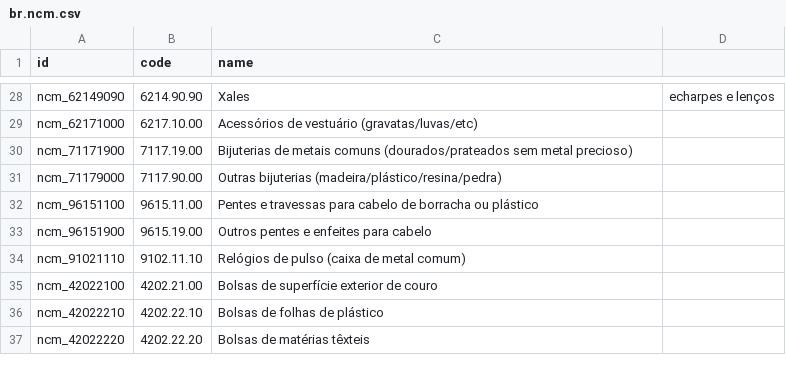
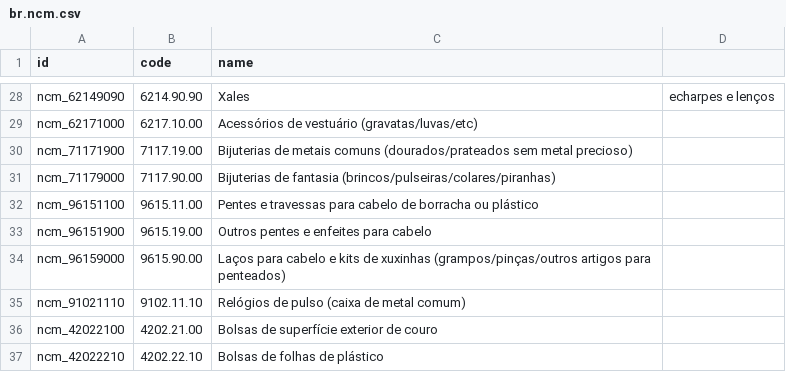
Before and after one commit to marceru1/modulo-fiscal-odoo, a CSV file: meu_modulo_fiscal/data/br.ncm.csv, drawn as a sheet; only a part is shown, gaps mark what is left out; the shorter side is filled out with more unchanged rows.

Commit message:
feat(backend): adiciona NCM 9615.90.00 (lacos/xuxinhas) e atualiza descricao 7117.90.00 (bijuterias)

```diff
--- a/meu_modulo_fiscal/data/br.ncm.csv
+++ b/meu_modulo_fiscal/data/br.ncm.csv
@@ -30,5 +30,6 @@ ncm_62171000,6217.10.00,Acessórios de vestuário (gravatas/luvas/etc)
 ncm_71171900,7117.19.00,Bijuterias de metais comuns (dourados/prateados sem metal precioso)
-ncm_71179000,7117.90.00,Outras bijuterias (madeira/plástico/resina/pedra)
+ncm_71179000,7117.90.00,Bijuterias de fantasia (brincos/pulseiras/colares/piranhas)
 ncm_96151100,9615.11.00,Pentes e travessas para cabelo de borracha ou plástico
 ncm_96151900,9615.19.00,Outros pentes e enfeites para cabelo
+ncm_96159000,9615.90.00,Laços para cabelo e kits de xuxinhas (grampos/pinças/outros artigos para penteados)
 ncm_91021110,9102.11.10,Relógios de pulso (caixa de metal comum)
```
